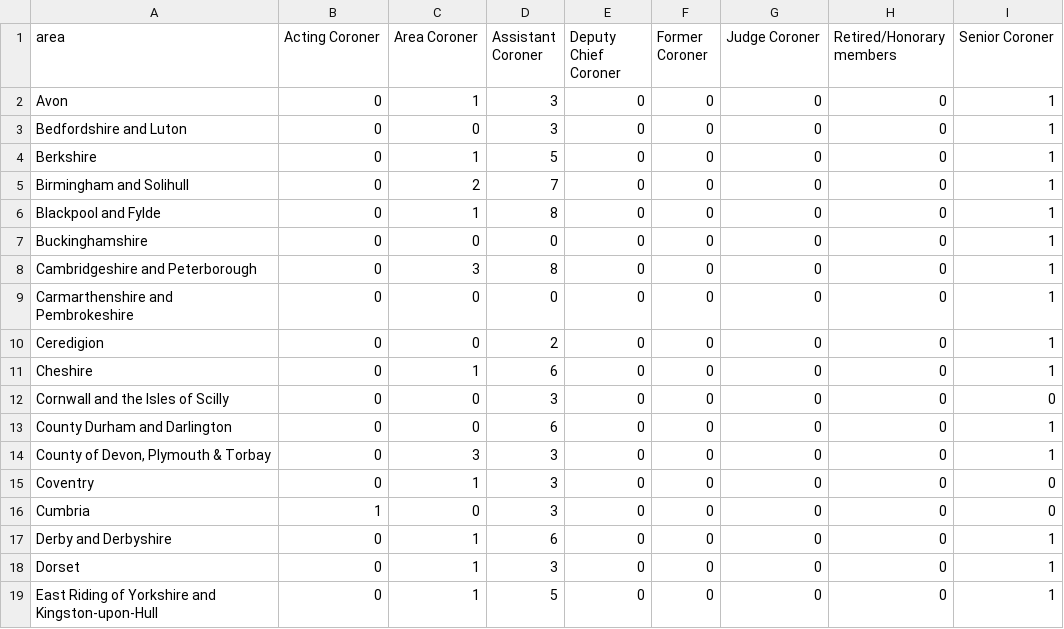
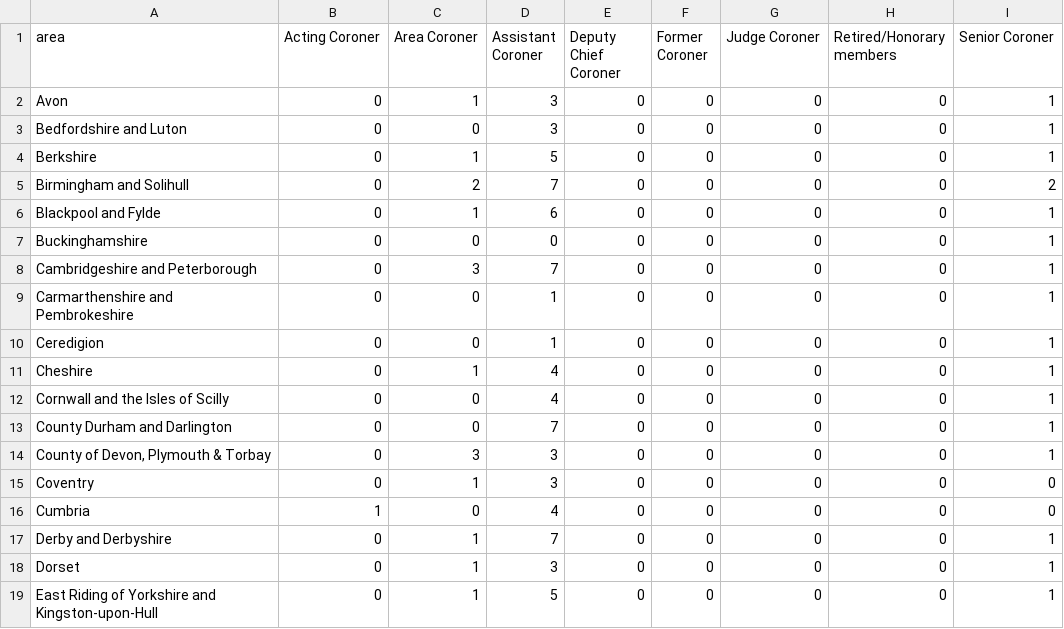
Before and after one commit to Just-Helpful/preventable-deaths-scraper, a CSV file: src/analyse/counts/data/name/area-counts.csv, drawn as a sheet; only a part is shown; the diff covers the shown part only.

```diff
--- a/src/analyse/counts/data/name/area-counts.csv
+++ b/src/analyse/counts/data/name/area-counts.csv
@@ -4,15 +4,15 @@ Bedfordshire and Luton,0,0,3,0,0,0,0,1
 Berkshire,0,1,5,0,0,0,0,1
-Birmingham and Solihull,0,2,7,0,0,0,0,1
-Blackpool and Fylde,0,1,8,0,0,0,0,1
+Birmingham and Solihull,0,2,7,0,0,0,0,2
+Blackpool and Fylde,0,1,6,0,0,0,0,1
 Buckinghamshire,0,0,0,0,0,0,0,1
-Cambridgeshire and Peterborough,0,3,8,0,0,0,0,1
-Carmarthenshire and Pembrokeshire,0,0,0,0,0,0,0,1
-Ceredigion,0,0,2,0,0,0,0,1
-Cheshire,0,1,6,0,0,0,0,1
-Cornwall and the Isles of Scilly,0,0,3,0,0,0,0,0
-County Durham and Darlington,0,0,6,0,0,0,0,1
+Cambridgeshire and Peterborough,0,3,7,0,0,0,0,1
+Carmarthenshire and Pembrokeshire,0,0,1,0,0,0,0,1
+Ceredigion,0,0,1,0,0,0,0,1
+Cheshire,0,1,4,0,0,0,0,1
+Cornwall and the Isles of Scilly,0,0,4,0,0,0,0,1
+County Durham and Darlington,0,0,7,0,0,0,0,1
 "County of Devon, Plymouth & Torbay",0,3,3,0,0,0,0,1
 Coventry,0,1,3,0,0,0,0,0
-Cumbria,1,0,3,0,0,0,0,0
-Derby and Derbyshire,0,1,6,0,0,0,0,1
+Cumbria,1,0,4,0,0,0,0,0
+Derby and Derbyshire,0,1,7,0,0,0,0,1
 Dorset,0,1,3,0,0,0,0,1
```
Also changed, not shown: 31 edited cells elsewhere in this file, src/analyse/counts/data/name/top-categorised.csv, src/analyse/counts/data/sent/name-statuses.csv, 13 other files.
